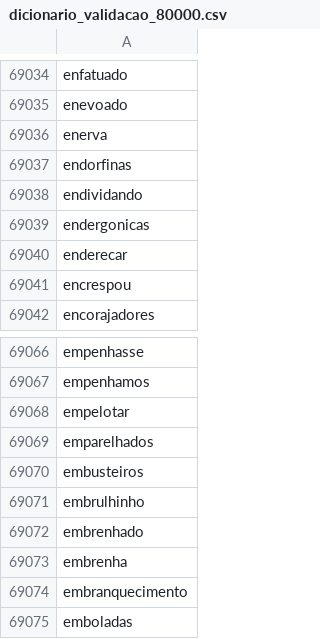
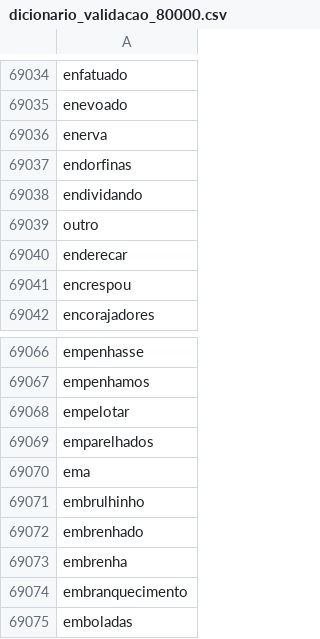
Before and after one commit to jp-lopes/Trabalho-Redes, a CSV file: data/dicionario_validacao_80000.csv, drawn as a sheet; only a part is shown, gaps mark what is left out.

Commit message:
mudei o dicionario

```diff
--- a/data/dicionario_validacao_80000.csv
+++ b/data/dicionario_validacao_80000.csv
@@ -69038,3 +69038,3 @@ endorfinas
 endividando
-endergonicas
+outro
 enderecar
@@ -69069,3 +69069,3 @@ empelotar
 emparelhados
-embusteiros
+ema
 embrulhinho
```
Also changed, not shown: 1 other file.
